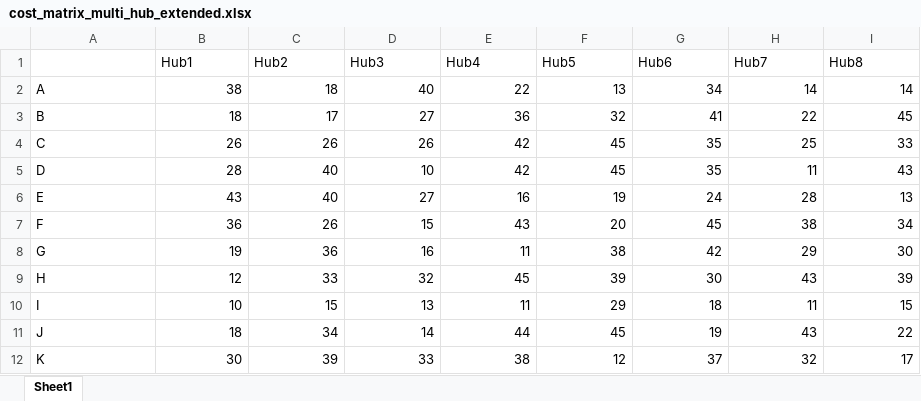
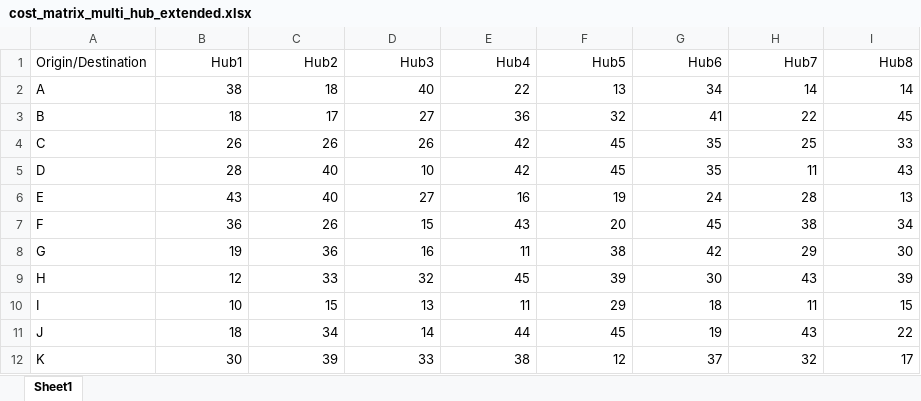
Before and after one commit to Lazuardis/Streamlit_Multi_Allocation_Hub, an Excel workbook: cost_matrix_multi_hub_extended.xlsx, sheet Sheet1, drawn as a sheet; values as stored, in another font and other column widths than the file's, no borders; the diff names each change by its address in the sheet, - before the commit and + after, or states it on an @@ line.

```diff
--- a/cost_matrix_multi_hub_extended.xlsx (sheet Sheet1)
+++ b/cost_matrix_multi_hub_extended.xlsx (sheet Sheet1)
-A1: (empty)
+A1: Origin/Destination
-B1:I1 alignment: left
+B1:I1 alignment: right
```
Also changed, not shown: cost_matrix_multi_hub.xlsx, 2 other files.
